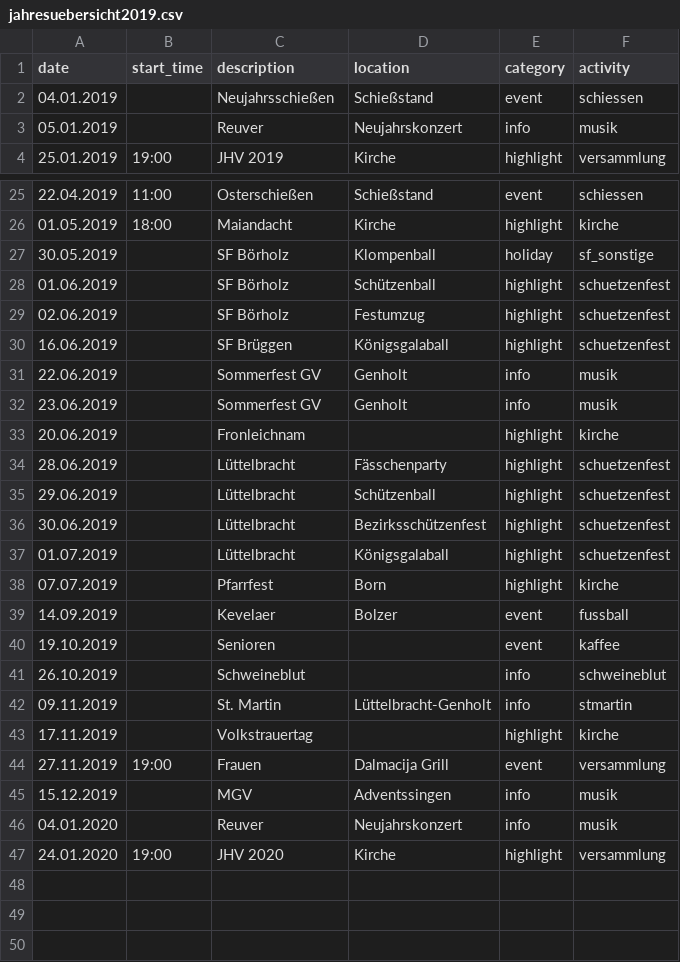
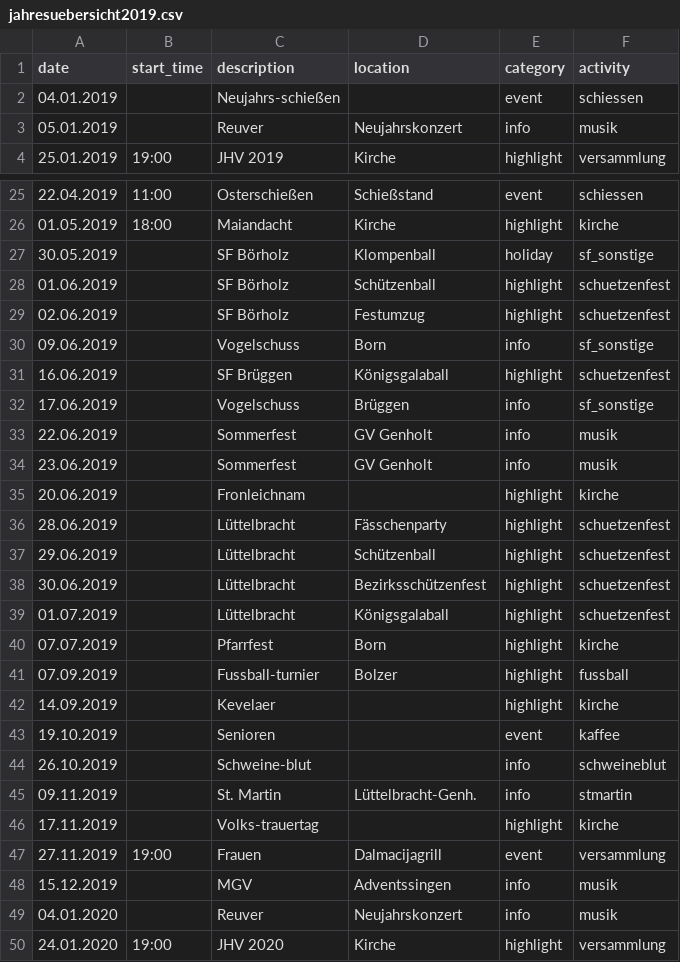
Before and after one commit to kronzucker/calendar, a CSV file: src/main/resources/jahresuebersicht2019.csv, drawn as a sheet; only a part is shown, gaps mark what is left out.

```diff
--- a/src/main/resources/jahresuebersicht2019.csv
+++ b/src/main/resources/jahresuebersicht2019.csv
@@ -1,3 +1,3 @@
 date;start_time;description;location;category;activity
-04.01.2019;;Neujahrsschießen;Schießstand;event;schiessen
+04.01.2019;;Neujahrs-schießen;;event;schiessen
 05.01.2019;;Reuver;Neujahrskonzert;info;musik
@@ -29,5 +29,7 @@ date;start_time;description;location;category;activity
 02.06.2019;;SF Börholz;Festumzug;highlight;schuetzenfest
+09.06.2019;;Vogelschuss;Born;info;sf_sonstige
 16.06.2019;;SF Brüggen;Königsgalaball;highlight;schuetzenfest
-22.06.2019;;Sommerfest GV;Genholt;info;musik
-23.06.2019;;Sommerfest GV;Genholt;info;musik
+17.06.2019;;Vogelschuss;Brüggen;info;sf_sonstige
+22.06.2019;;Sommerfest;GV Genholt;info;musik
+23.06.2019;;Sommerfest;GV Genholt;info;musik
 20.06.2019;;Fronleichnam;;highlight;kirche
@@ -38,8 +40,9 @@ date;start_time;description;location;category;activity
 07.07.2019;;Pfarrfest;Born;highlight;kirche
-14.09.2019;;Kevelaer;Bolzer;event;fussball
+07.09.2019;;Fussball-turnier;Bolzer;highlight;fussball
+14.09.2019;;Kevelaer;;highlight;kirche
 19.10.2019;;Senioren;;event;kaffee
-26.10.2019;;Schweineblut;;info;schweineblut
-09.11.2019;;St. Martin;Lüttelbracht-Genholt;info;stmartin
-17.11.2019;;Volkstrauertag;;highlight;kirche
-27.11.2019;19:00;Frauen;Dalmacija Grill;event;versammlung
+26.10.2019;;Schweine-blut;;info;schweineblut
+09.11.2019;;St. Martin;Lüttelbracht-Genh.;info;stmartin
+17.11.2019;;Volks-trauertag;;highlight;kirche
+27.11.2019;19:00;Frauen;Dalmacijagrill;event;versammlung
 15.12.2019;;MGV;Adventssingen;info;musik
```
Also changed, not shown: src/main/resources/feiertage2019.csv, 6 other files.
